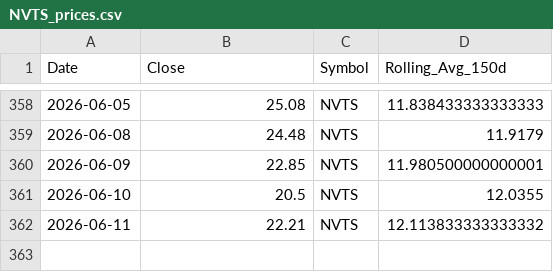
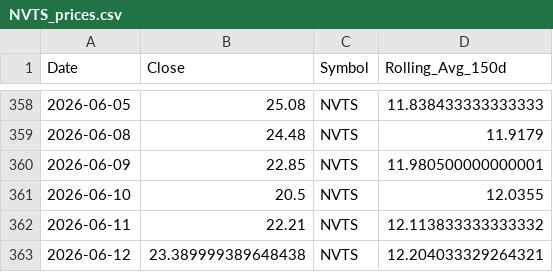
Before and after one commit to yanivvi/stocksmania, a CSV file: data/NVTS_prices.csv, drawn as a sheet; only a part is shown, gaps mark what is left out; the diff names each change by its address in the sheet, - before the commit and + after, or states it on an @@ line.

```diff
--- a/data/NVTS_prices.csv
+++ b/data/NVTS_prices.csv
+row 363: 2026-06-12 | 23.389999389648438 | NVTS | 12.204033329264321
```
Also changed, not shown: data/ANET_prices.csv, data/AVGO_prices.csv, 44 other files.
